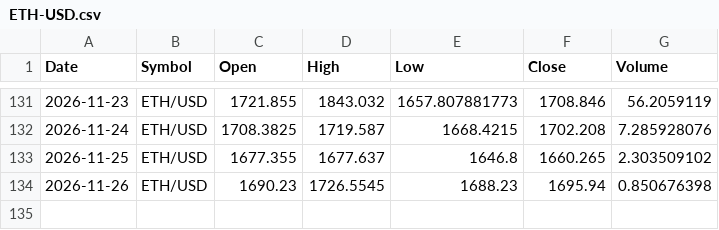
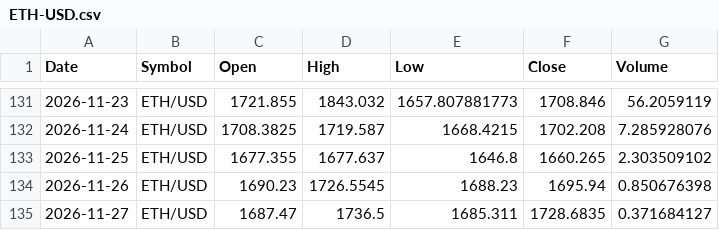
Before and after one commit to x1lde/SeerX, a CSV file: data/crypto/ETH-USD.csv, drawn as a sheet; only a part is shown, gaps mark what is left out; the diff names each change by its address in the sheet, - before the commit and + after, or states it on an @@ line.

```diff
--- a/data/crypto/ETH-USD.csv
+++ b/data/crypto/ETH-USD.csv
+row 135: 2026-11-27 | ETH/USD | 1687.47 | 1736.5 | 1685.311 | 1728.6835 | 0.371684127
```
Also changed, not shown: data/crypto/BTC-USD.csv, data/crypto/LTC-USD.csv.
